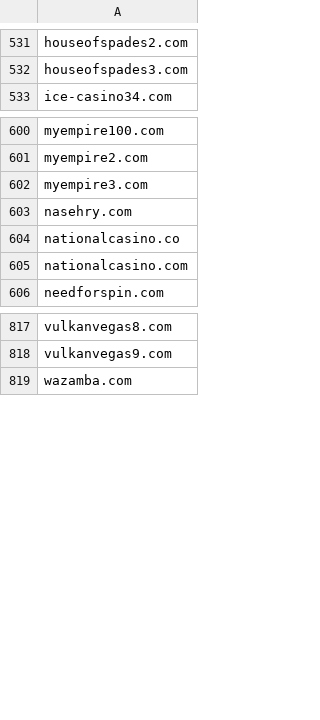
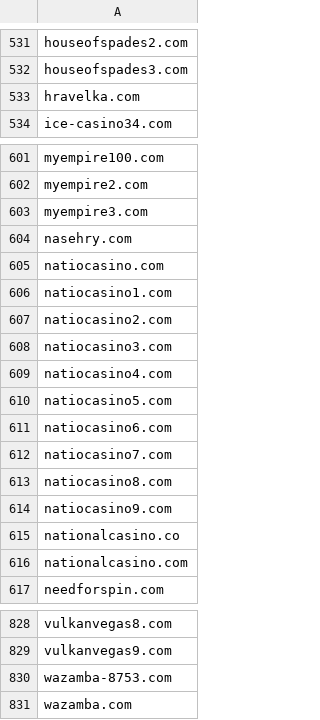
Before and after one commit to analogic/cz-gov-blocks, a CSV file: csv/mfcr.csv, drawn as a sheet; only a part is shown, gaps mark what is left out.

```diff
--- a/csv/mfcr.csv
+++ b/csv/mfcr.csv
@@ -532,2 +532,3 @@ houseofspades2.com
 houseofspades3.com
+hravelka.com
 ice-casino34.com
@@ -603,2 +604,12 @@ myempire3.com
 nasehry.com
+natiocasino.com
+natiocasino1.com
+natiocasino2.com
+natiocasino3.com
+natiocasino4.com
+natiocasino5.com
+natiocasino6.com
+natiocasino7.com
+natiocasino8.com
+natiocasino9.com
 nationalcasino.co
@@ -818,2 +829,3 @@ vulkanvegas8.com
 vulkanvegas9.com
+wazamba-8753.com
 wazamba.com
```
Also changed, not shown: original/mfcr.csv, 2 other files.
